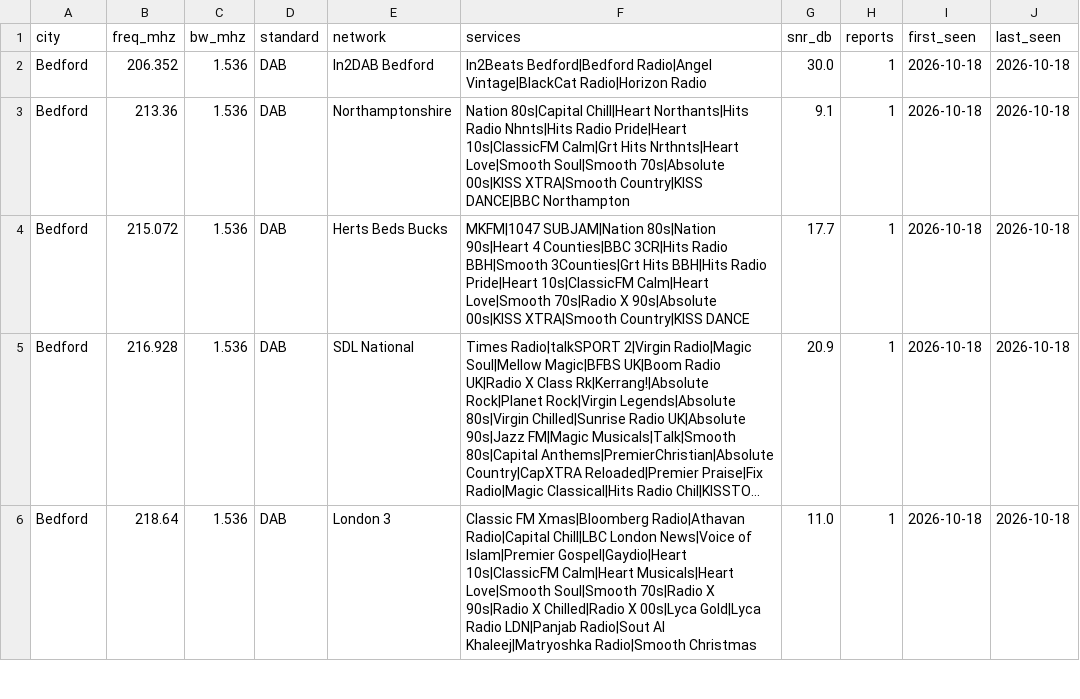
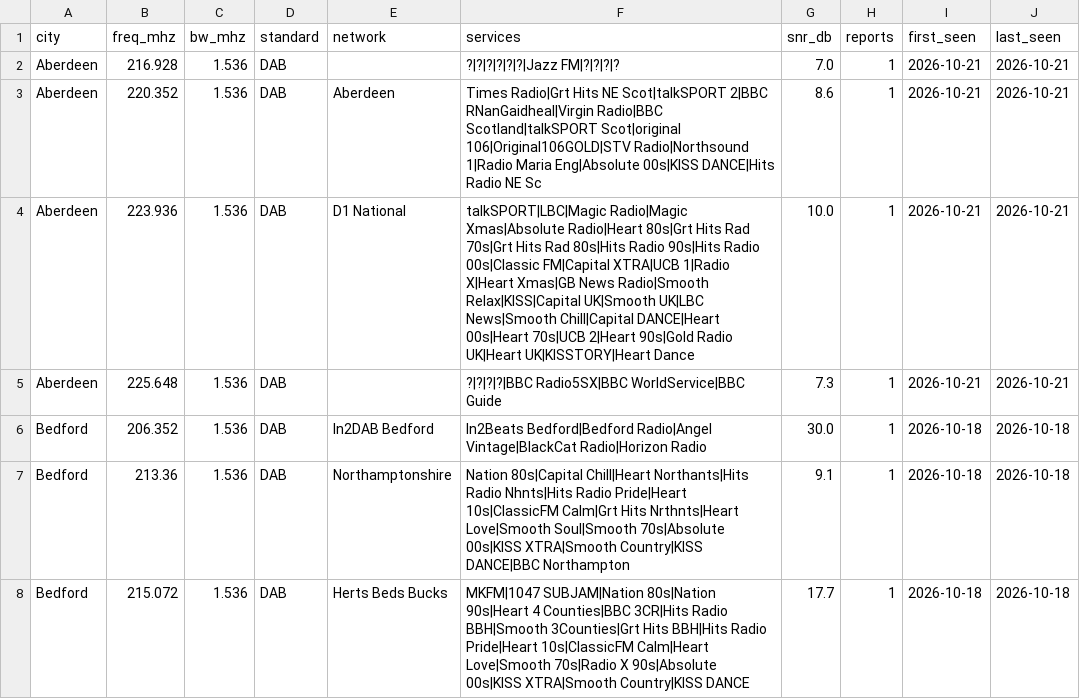
Before and after one commit to adswill/OnAir-channels, a CSV file: dab/GB.csv, drawn as a sheet; only a part is shown; the shorter side is filled out with more unchanged rows; long unchanged cells end in ….

```diff
--- a/dab/GB.csv
+++ b/dab/GB.csv
@@ -1,2 +1,6 @@
 city,freq_mhz,bw_mhz,standard,network,services,snr_db,reports,first_seen,last_seen
+Aberdeen,216.928,1.536,DAB,,?|?|?|?|?|?|Jazz FM|?|?|?|?,7.0,1,2026-10-21,2026-10-21
+Aberdeen,220.352,1.536,DAB,Aberdeen,Times Radio|Grt Hits NE Scot|talkSPORT 2|BBC RNanGaidheal|Virgin Radio|BBC Scotland|talkSPORT Scot|original 106|Original106GOLD|STV Radio|Northsound 1|Radio Maria Eng|Absolute 00s|KISS DANCE|Hits Radio NE Sc,8.6,1,2026-10-21,2026-10-21
+Aberdeen,223.936,1.536,DAB,D1 National,talkSPORT|LBC|Magic Radio|Magic Xmas|Absolute Radio|Heart 80s|Grt Hits Rad 70s|Grt Hits Rad 80s|Hits Radio 90s|Hits Radio 00s|Classic FM|Capital XTRA|UCB 1|Radio X|Heart Xmas|GB News Radio|Smooth Relax|KISS|Capital UK|Smooth UK|LBC News|Smooth Chill|Capital DANCE|Heart 00s|Heart 70s|UCB 2|Heart 90s|Gold Radio UK|Heart UK|KISSTORY|Heart Dance,10.0,1,2026-10-21,2026-10-21
+Aberdeen,225.648,1.536,DAB,,?|?|?|?|BBC Radio5SX|BBC WorldService|BBC Guide,7.3,1,2026-10-21,2026-10-21
 Bedford,206.352,1.536,DAB,In2DAB Bedford,In2Beats Bedford|Bedford Radio|Angel Vintage|BlackCat Radio|Horizon Radio,30.0,1,2026-10-18,2026-10-18
```
